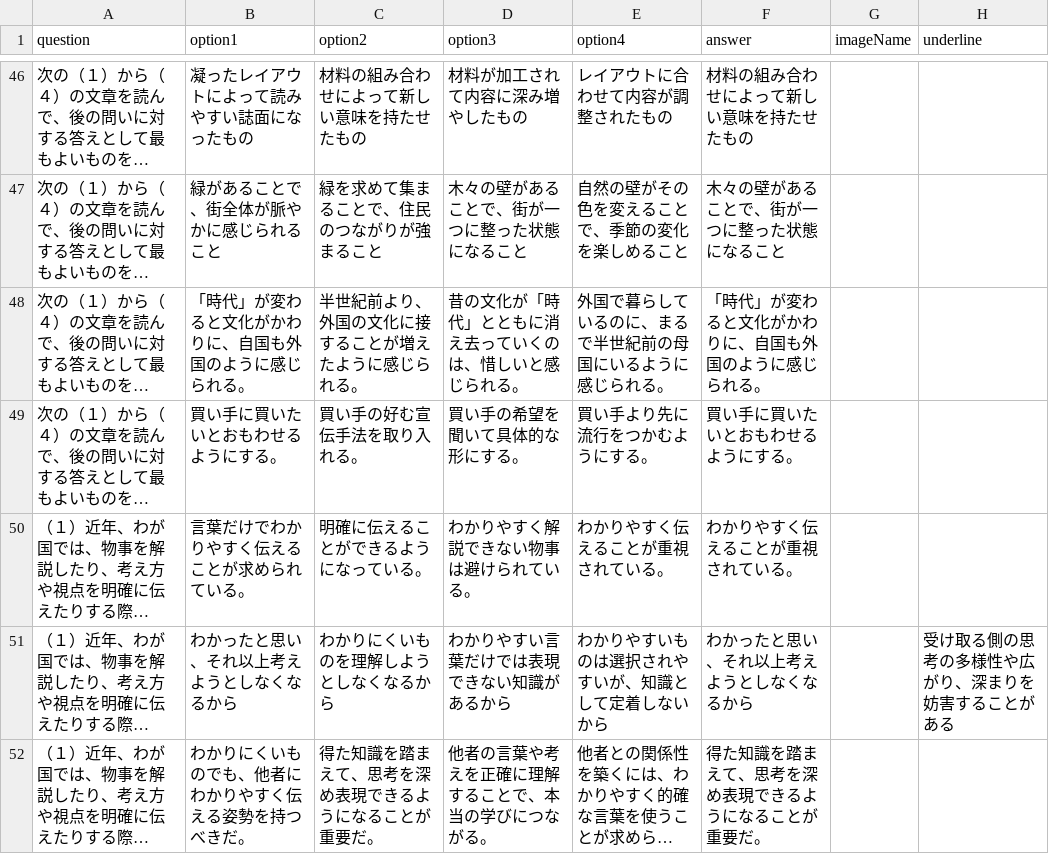
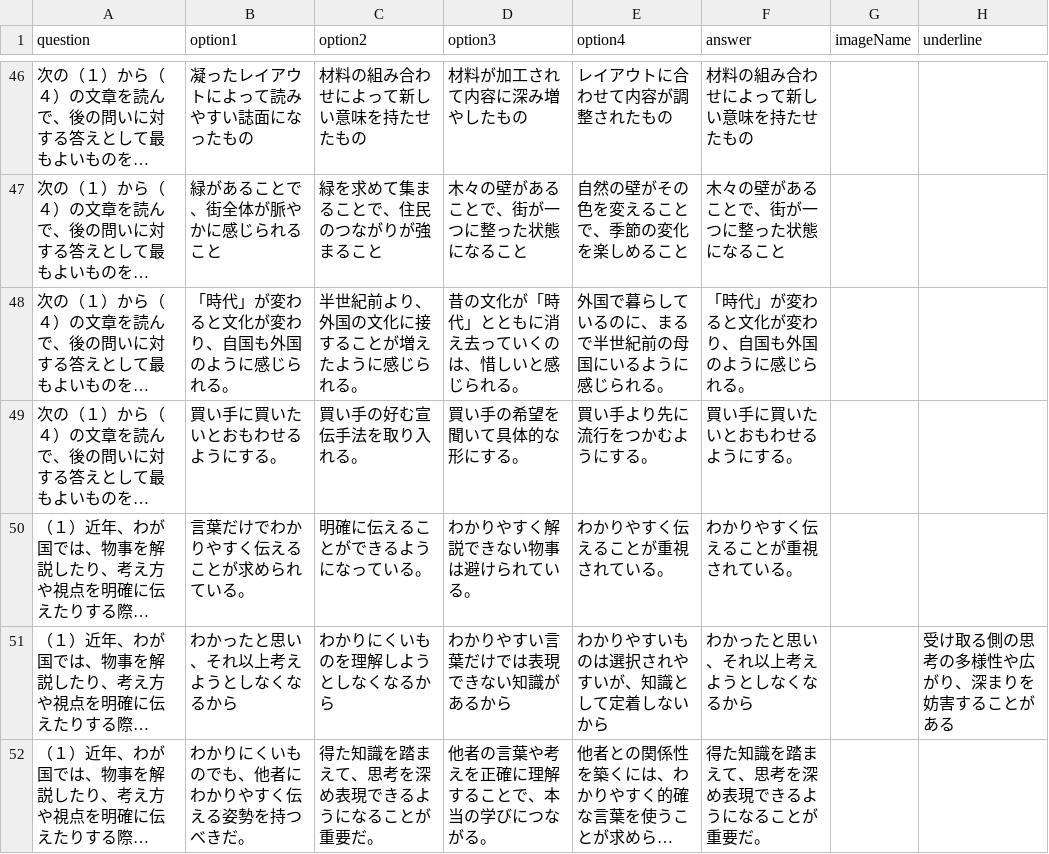
Before and after one commit to Jamminssssss/JLPTN1, a CSV file: N1TestApp/Resources/jlptn1_reading_set3.csv, drawn as a sheet; only a part is shown, gaps mark what is left out; long unchanged cells end in …; the diff covers the shown part only; the diff names each change by its address in the sheet, - before the commit and + after, or states it on an @@ line.

```diff
--- a/N1TestApp/Resources/jlptn1_reading_set3.csv
+++ b/N1TestApp/Resources/jlptn1_reading_set3.csv
-B48 (option1): 「時代」が変わると文化がかわりに、自国も外国のように感じられる。
+B48 (option1): 「時代」が変わると文化が変わり、自国も外国のように感じられる。
-F48 (answer): 「時代」が変わると文化がかわりに、自国も外国のように感じられる。
+F48 (answer): 「時代」が変わると文化が変わり、自国も外国のように感じられる。
```
Also changed, not shown: 1 added row, 1 removed row and 18 edited cells elsewhere in this file, N1TestApp/Resources/jlptn1_reading_set2.csv, N1TestApp/Resources/jlptn1_reading_set5.csv, 6 other files.
